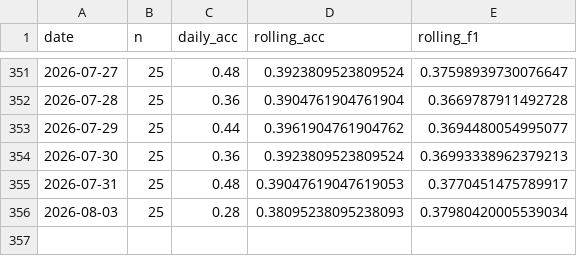
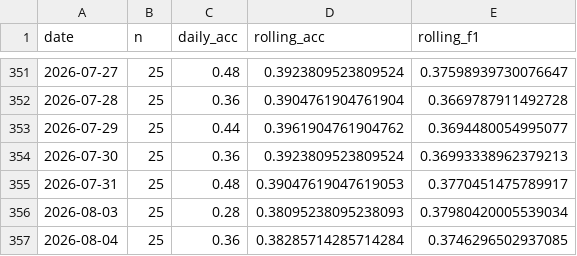
Before and after one commit to keshav-42/ML-ops-Stock-Prediction, a CSV file: data/monitoring/closed_loop.csv, drawn as a sheet; only a part is shown, gaps mark what is left out; the diff names each change by its address in the sheet, - before the commit and + after, or states it on an @@ line.

```diff
--- a/data/monitoring/closed_loop.csv
+++ b/data/monitoring/closed_loop.csv
+row 357: 2026-08-04 | 25 | 0.36 | 0.38285714285714284 | 0.3746296502937085
```
Also changed, not shown: 29 other files.
